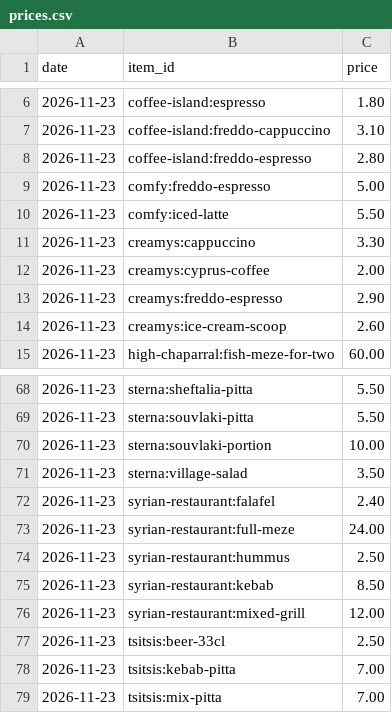
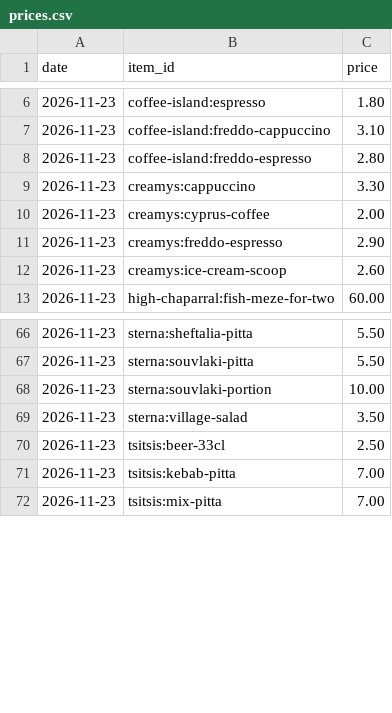
Before and after one commit to George649451/cy-grocery-index, a CSV file: data/eating_out/prices.csv, drawn as a sheet; only a part is shown, gaps mark what is left out.

Commit message:
eating out 2026-11-23

```diff
--- a/data/eating_out/prices.csv
+++ b/data/eating_out/prices.csv
@@ -8,4 +8,2 @@ date,item_id,price
 2026-11-23,coffee-island:freddo-espresso,2.80
-2026-11-23,comfy:freddo-espresso,5.00
-2026-11-23,comfy:iced-latte,5.50
 2026-11-23,creamys:cappuccino,3.30
@@ -71,7 +69,2 @@ date,item_id,price
 2026-11-23,sterna:village-salad,3.50
-2026-11-23,syrian-restaurant:falafel,2.40
-2026-11-23,syrian-restaurant:full-meze,24.00
-2026-11-23,syrian-restaurant:hummus,2.50
-2026-11-23,syrian-restaurant:kebab,8.50
-2026-11-23,syrian-restaurant:mixed-grill,12.00
 2026-11-23,tsitsis:beer-33cl,2.50
```
Also changed, not shown: 1 other file.
